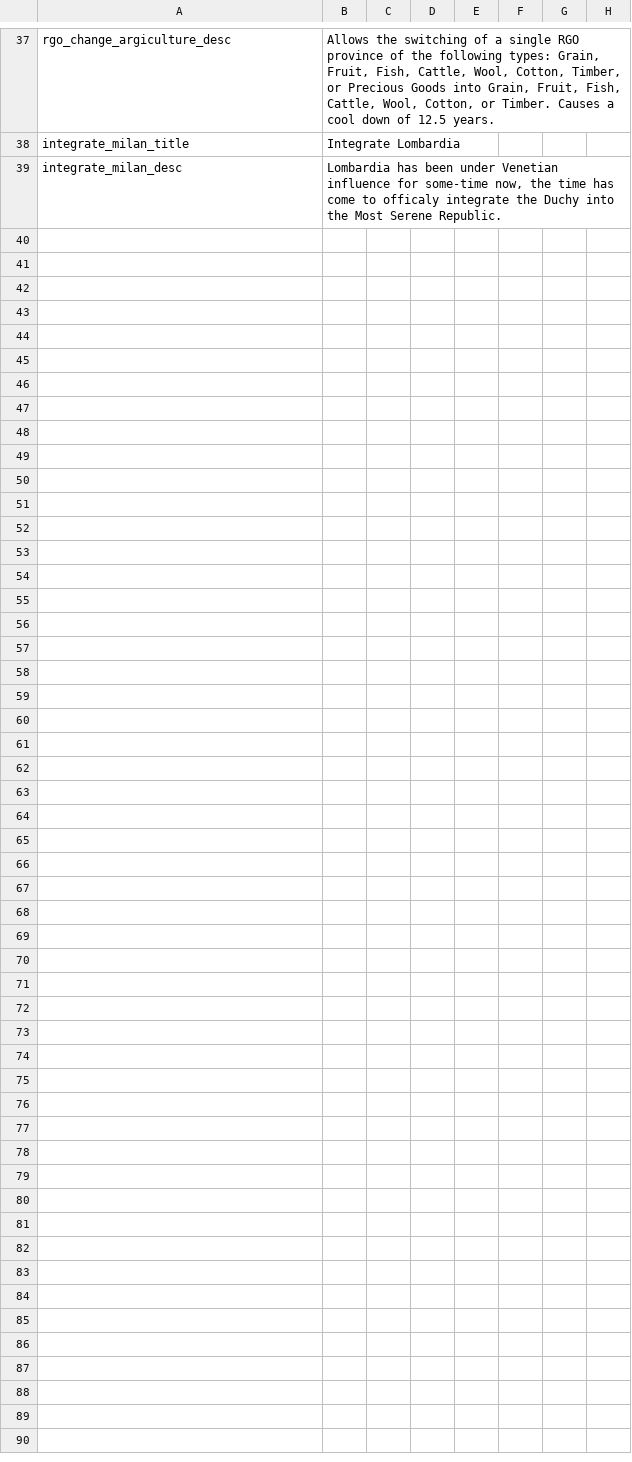
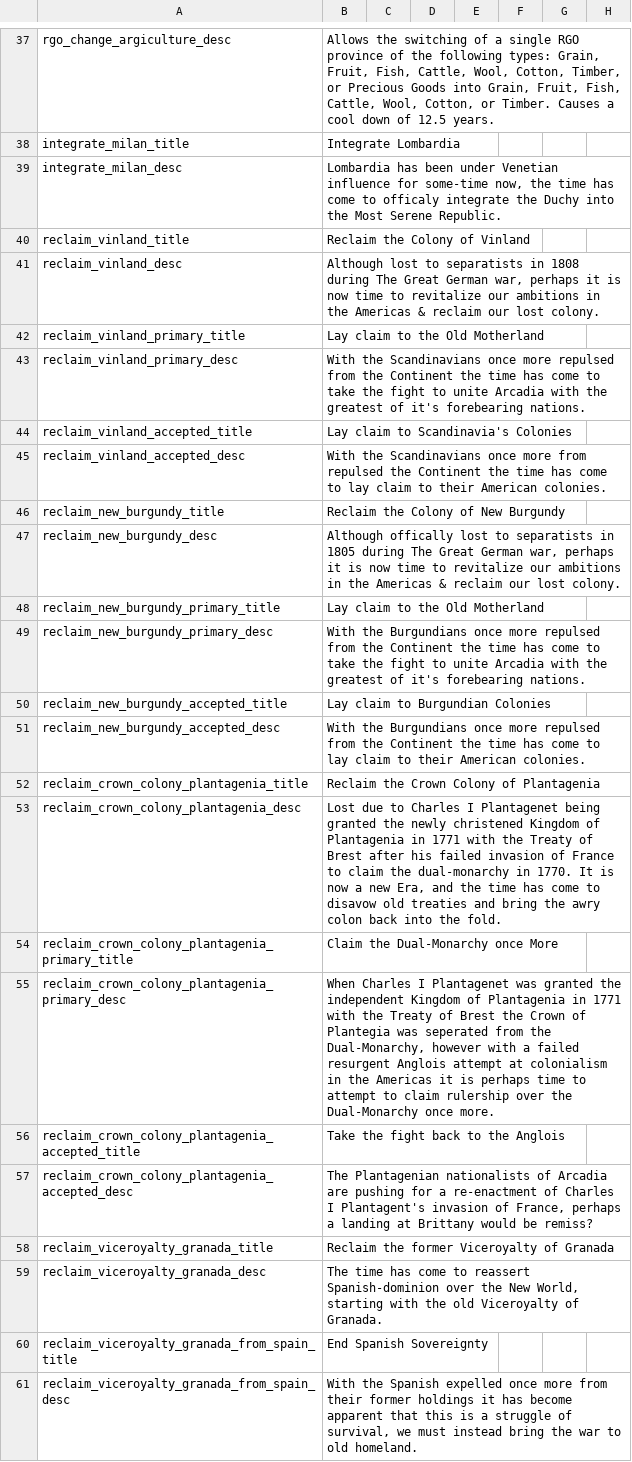
Before and after one commit to GodIofICheese/DoD-MP, a CSV file: Divergences of Darkness Multiplayer/localisation/Additional Decisions.csv, drawn as a sheet; only a part is shown, gaps mark what is left out; rows hold the shown columns only; the diff names each change by its address in the sheet, - before the commit and + after, or states it on an @@ line.

Commit message:
1.0.3.3
-Added Neocolonial decisions for Spain, Burgundy, Dual Monarchy, Scandinavia.

-Reworked requirements for Facist/Comunist/Reactionary/Anacho-Liberal Coup

-Added more Music (mostly for communists).

-Fixed a broken decision that was being spammed.

-Fixed doubleport in New York.

```diff
--- a/Divergences of Darkness Multiplayer/localisation/Additional Decisions.csv
+++ b/Divergences of Darkness Multiplayer/localisation/Additional Decisions.csv
+row 40: reclaim_vinland_title | Reclaim the Colony of Vinland
+row 41: reclaim_vinland_desc | Although lost to separatists in 1808 during The Great German war, perhaps it is now time to revitalize our ambitions in the Americas & reclaim our lost colony.
+row 42: reclaim_vinland_primary_title | Lay claim to the Old Motherland
+row 43: reclaim_vinland_primary_desc | With the Scandinavians once more repulsed from the Continent the time has come to take the fight to unite Arcadia with the greatest of it's forebearing nations.
+row 44: reclaim_vinland_accepted_title | Lay claim to Scandinavia's Colonies
+row 45: reclaim_vinland_accepted_desc | With the Scandinavians once more from repulsed the Continent the time has come to lay claim to their American colonies.
+row 46: reclaim_new_burgundy_title | Reclaim the Colony of New Burgundy
+row 47: reclaim_new_burgundy_desc | Although offically lost to separatists in 1805 during The Great German war, perhaps it is now time to revitalize our ambitions in the Americas & reclaim our lost colony.
+row 48: reclaim_new_burgundy_primary_title | Lay claim to the Old Motherland
+row 49: reclaim_new_burgundy_primary_desc | With the Burgundians once more repulsed from the Continent the time has come to take the fight to unite Arcadia with the greatest of it's forebearing nations.
+row 50: reclaim_new_burgundy_accepted_title | Lay claim to Burgundian Colonies
+row 51: reclaim_new_burgundy_accepted_desc | With the Burgundians once more repulsed from the Continent the time has come to lay claim to their American colonies.
+row 52: reclaim_crown_colony_plantagenia_title | Reclaim the Crown Colony of Plantagenia
+row 53: reclaim_crown_colony_plantagenia_desc | Lost due to Charles I Plantagenet being granted the newly christened Kingdom of Plantagenia in 1771 with the Treaty of Brest after his failed invasion of France to claim the dual-monarchy in 1770. It is now a new Era, and the time has come to disavow old treaties and bring the awry colon back into the fold.
+row 54: reclaim_crown_colony_plantagenia_primary_title | Claim the Dual-Monarchy once More
+row 55: reclaim_crown_colony_plantagenia_primary_desc | When Charles I Plantagenet was granted the independent Kingdom of Plantagenia in 1771 with the Treaty of Brest the Crown of Plantegia was seperated from the Dual-Monarchy, however with a failed resurgent Anglois attempt at colonialism in the Americas it is perhaps time to attempt to claim rulership over the Dual-Monarchy once more.
+row 56: reclaim_crown_colony_plantagenia_accepted_title | Take the fight back to the Anglois
+row 57: reclaim_crown_colony_plantagenia_accepted_desc | The Plantagenian nationalists of Arcadia are pushing for a re-enactment of Charles I Plantagent's invasion of France, perhaps a landing at Brittany would be remiss?
+row 58: reclaim_viceroyalty_granada_title | Reclaim the former Viceroyalty of Granada
+row 59: reclaim_viceroyalty_granada_desc | The time has come to reassert Spanish-dominion over the New World, starting with the old Viceroyalty of Granada.
+row 60: reclaim_viceroyalty_granada_from_spain_title | End Spanish Sovereignty
+row 61: reclaim_viceroyalty_granada_from_spain_desc | With the Spanish expelled once more from their former holdings it has become apparent that this is a struggle of survival, we must instead bring the war to old homeland.
```
Also changed, not shown: 18 other files.
